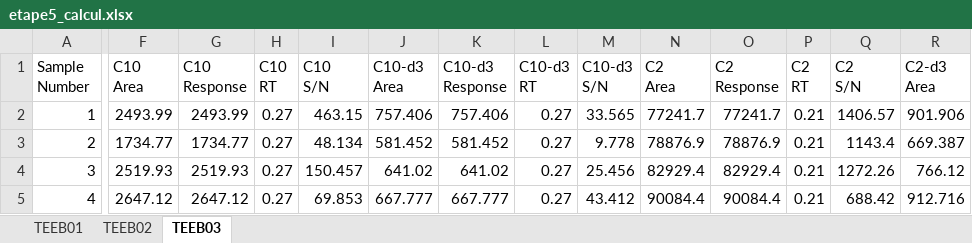
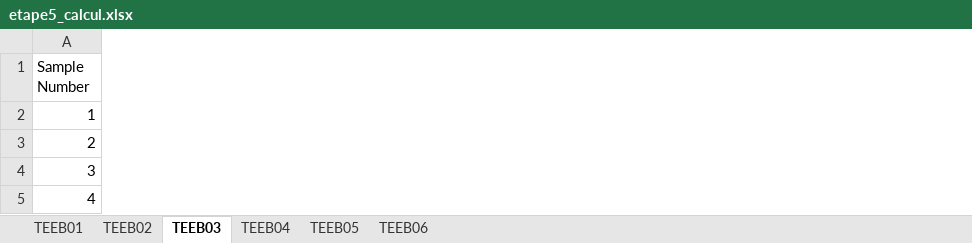
Before and after one commit to jiheneoueslati/Stage_Apteeus, an Excel workbook: Extraction/etape5_calcul.xlsx, sheet TEEB03, drawn as a sheet; only a part is shown, gaps mark what is left out; values as stored, in another font and other column widths than the file's, no cell formats; removed rows and columns are numbered as before the commit, all else as after; the diff covers the shown part only; the diff names each change by its address in the sheet, - before the commit and + after, or states it on an @@ line.

```diff
--- a/Extraction/etape5_calcul.xlsx (sheet TEEB03)
+++ b/Extraction/etape5_calcul.xlsx (sheet TEEB03)
+sheet tab: TEEB04
+sheet tab: TEEB05
+sheet tab: TEEB06
-column F (C10 Area), rows 2-5: 2493.99 | 1734.77 | 2519.93 | 2647.12
-column G (C10 Response), rows 2-5: 2493.99 | 1734.77 | 2519.93 | 2647.12
-column H (C10 RT), rows 2-5: all 0.27
-column I (C10 S/N), rows 2-5: 463.15 | 48.134 | 150.457 | 69.853
-column J (C10-d3 Area), rows 2-5: 757.406 | 581.452 | 641.02 | 667.777
-column K (C10-d3 Response), rows 2-5: 757.406 | 581.452 | 641.02 | 667.777
-column L (C10-d3 RT), rows 2-5: all 0.27
-column M (C10-d3 S/N), rows 2-5: 33.565 | 9.778 | 25.456 | 43.412
-column N (C2 Area), rows 2-5: 77241.7 | 78876.9 | 82929.4 | 90084.4
-column O (C2 Response), rows 2-5: 77241.7 | 78876.9 | 82929.4 | 90084.4
-column P (C2 RT), rows 2-5: all 0.21
-column Q (C2 S/N), rows 2-5: 1406.57 | 1143.4 | 1272.26 | 688.42
-column R (C2-d3 Area), rows 2-5: 901.906 | 669.387 | 766.12 | 912.716
```
Also changed, not shown: 4 added columns, 19 removed columns and 1197 edited cells elsewhere in this sheet, sheet TEEB01, sheet TEEB02, cell formats, formulas that keep their value, Extraction/etape1_pageform.xlsx, Extraction/etape3_recuperation.xlsx, 14 other files.
